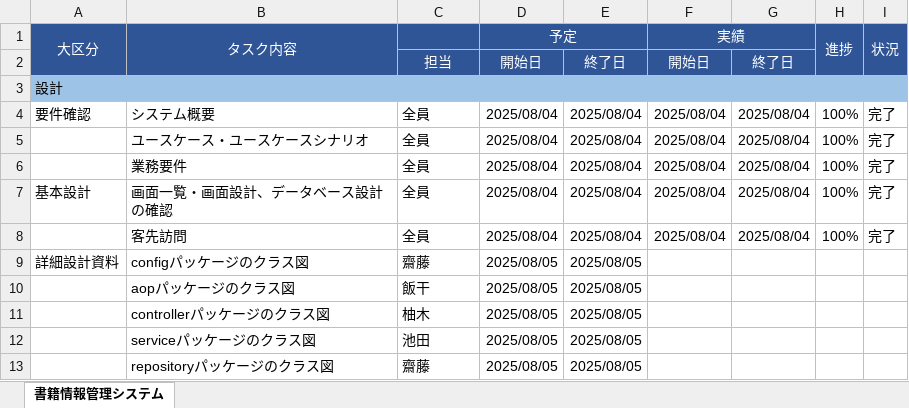
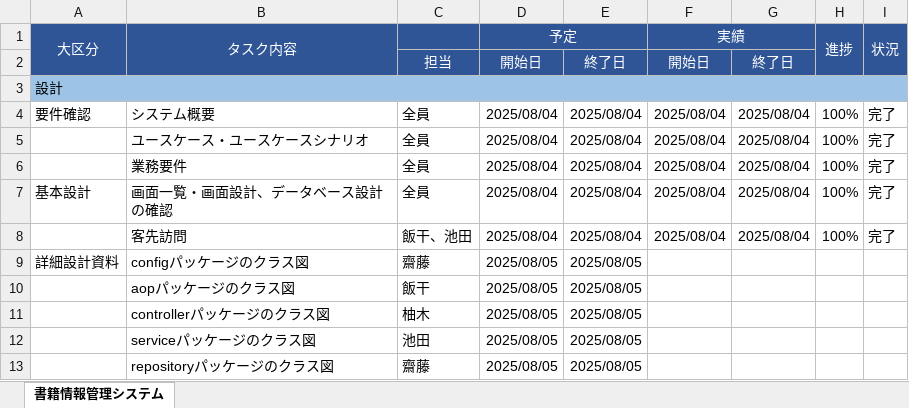
Before and after one commit to NstecEmp-013/team-dev-spring-boot-ec, an Excel workbook: plan/wbs/wbs.xlsx, sheet 書籍情報管理システム, drawn as a sheet; only a part is shown; values as stored, in another font and other column widths than the file's, no borders; the diff names each change by its address in the sheet, - before the commit and + after, or states it on an @@ line.

```diff
--- a/plan/wbs/wbs.xlsx (sheet 書籍情報管理システム)
+++ b/plan/wbs/wbs.xlsx (sheet 書籍情報管理システム)
-C8: 全員
+C8: 飯干、池田
```
Also changed, not shown: 1 other file.
